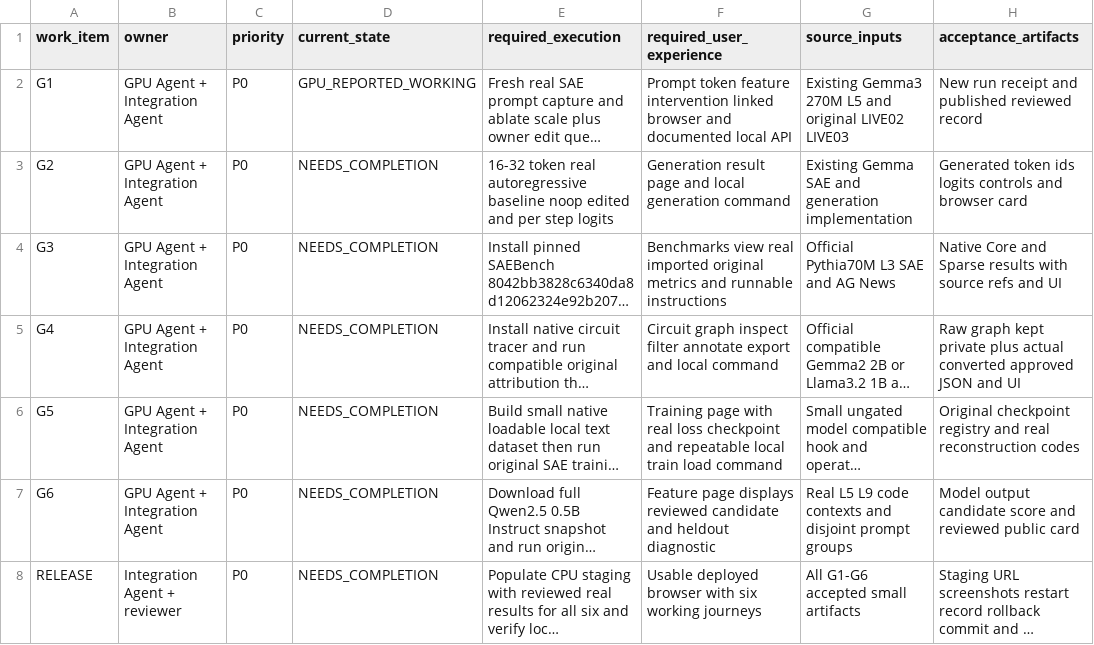
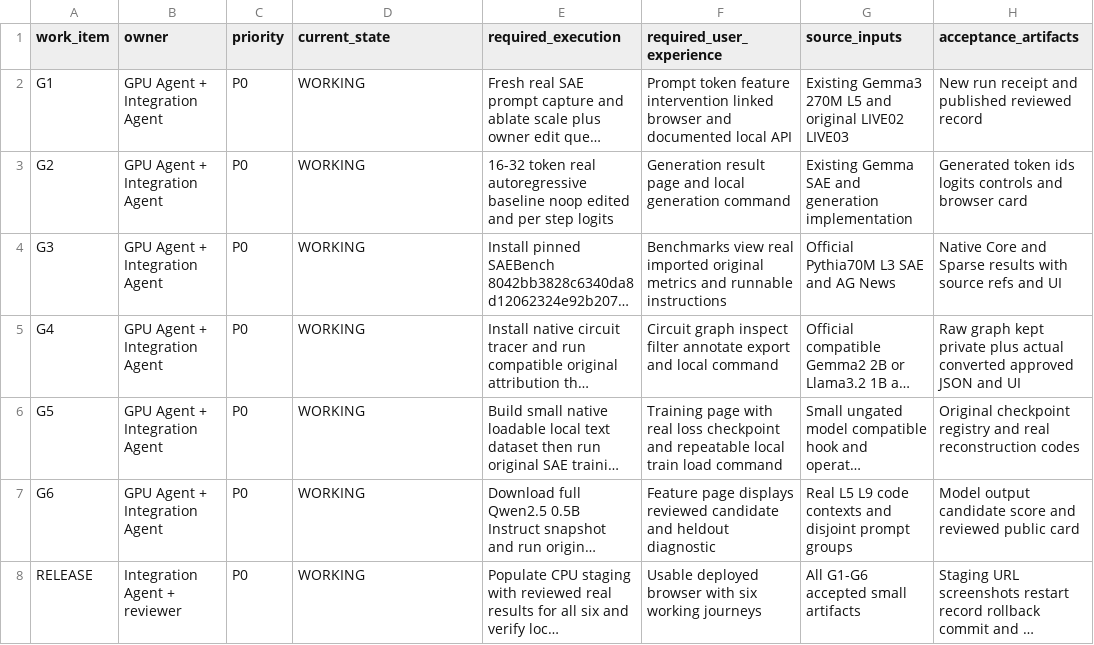
Before and after one commit to OpenSAE/SAEBase, a CSV file: work_plan/15_release_completion_matrix.csv, drawn as a sheet; only a part is shown; long unchanged cells end in …; the diff names each change by its address in the sheet, - before the commit and + after, or states it on an @@ line.

```diff
--- a/work_plan/15_release_completion_matrix.csv
+++ b/work_plan/15_release_completion_matrix.csv
-D2 (current_state): GPU_REPORTED_WORKING
+D2 (current_state): WORKING
-D3:D8 (current_state): NEEDS_COMPLETION
+D3:D8 (current_state): WORKING
```
Also changed, not shown: 20 other files.
